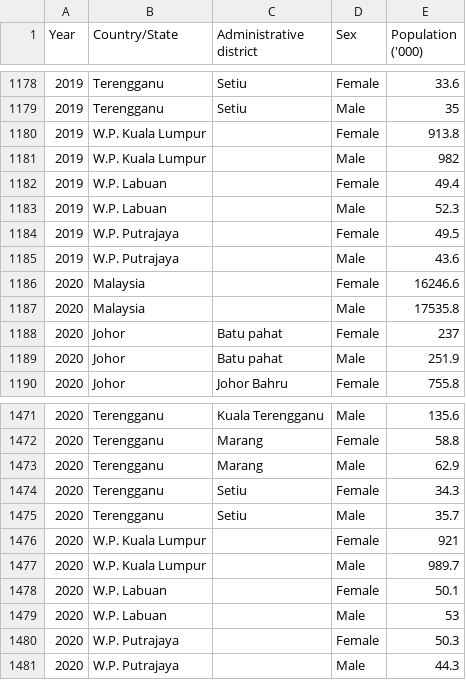
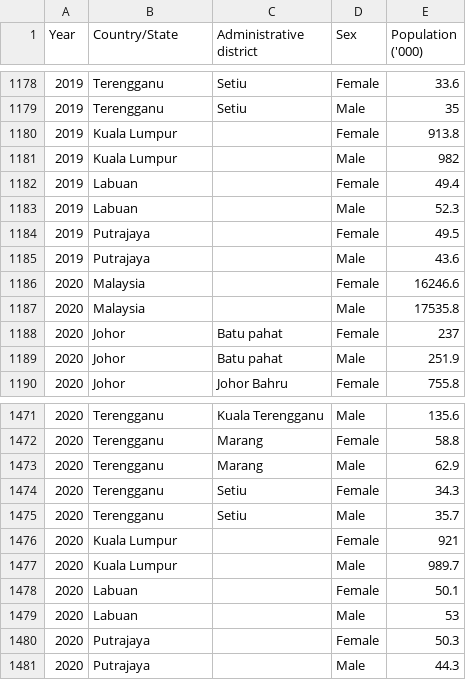
Before and after one commit to sngg0074/FIT3179ASG2, a CSV file: Dataset/Population_by_state_administrative_district_and_sex_2016_2020.csv, drawn as a sheet; only a part is shown, gaps mark what is left out; the diff covers the shown part only.

```diff
--- a/Dataset/Population_by_state_administrative_district_and_sex_2016_2020.csv
+++ b/Dataset/Population_by_state_administrative_district_and_sex_2016_2020.csv
@@ -1179,8 +1179,8 @@
 2019,Terengganu,Setiu,Male,35
-2019,W.P. Kuala Lumpur,,Female,913.8
-2019,W.P. Kuala Lumpur,,Male,982
-2019,W.P. Labuan,,Female,49.4
-2019,W.P. Labuan,,Male,52.3
-2019,W.P. Putrajaya,,Female,49.5
-2019,W.P. Putrajaya,,Male,43.6
+2019,Kuala Lumpur,,Female,913.8
+2019,Kuala Lumpur,,Male,982
+2019,Labuan,,Female,49.4
+2019,Labuan,,Male,52.3
+2019,Putrajaya,,Female,49.5
+2019,Putrajaya,,Male,43.6
 2020,Malaysia,,Female,16246.6
@@ -1475,7 +1475,7 @@
 2020,Terengganu,Setiu,Male,35.7
-2020,W.P. Kuala Lumpur,,Female,921
-2020,W.P. Kuala Lumpur,,Male,989.7
-2020,W.P. Labuan,,Female,50.1
-2020,W.P. Labuan,,Male,53
-2020,W.P. Putrajaya,,Female,50.3
-2020,W.P. Putrajaya,,Male,44.3
+2020,Kuala Lumpur,,Female,921
+2020,Kuala Lumpur,,Male,989.7
+2020,Labuan,,Female,50.1
+2020,Labuan,,Male,53
+2020,Putrajaya,,Female,50.3
+2020,Putrajaya,,Male,44.3
```
Also changed, not shown: 18 edited cells elsewhere in this file, Dataset/Total_Employees_by_Establishment_Size_and_State_2016_2018.csv, 11 other files.
